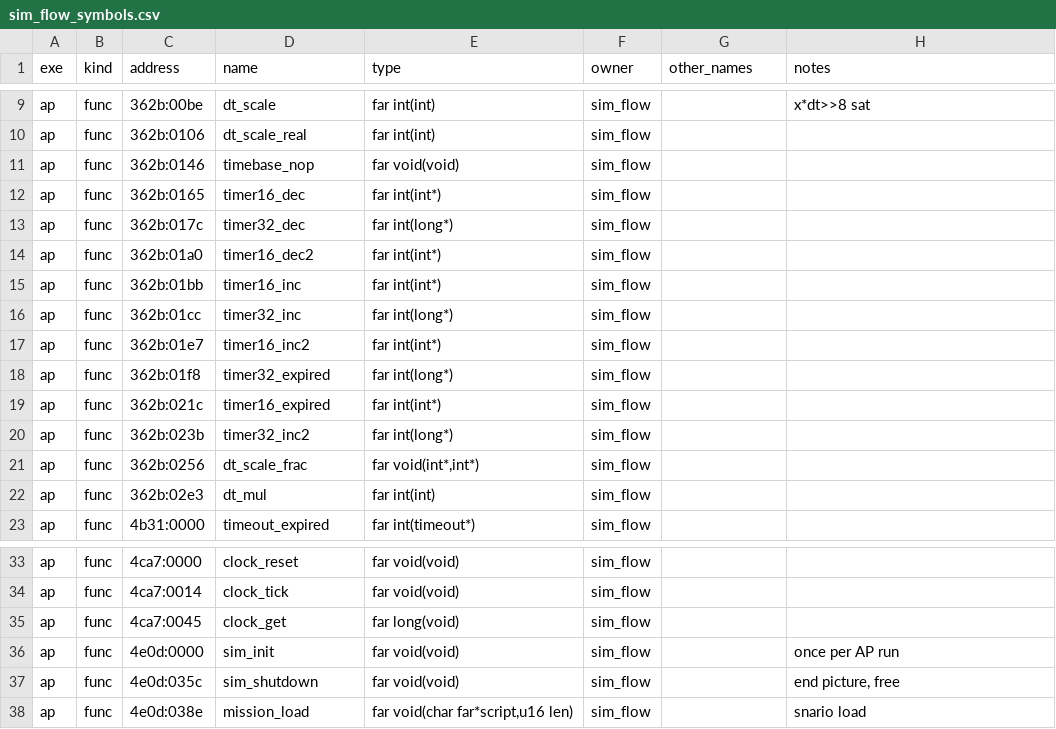
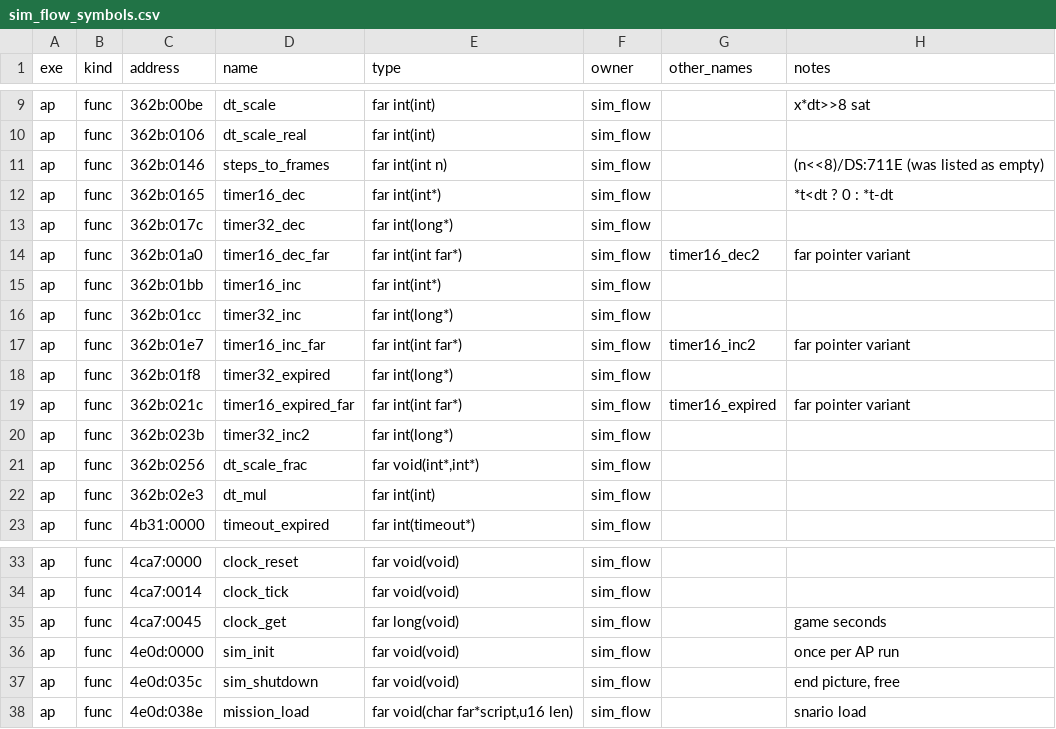
Before and after one commit to kylofon/aces-of-the-pacific-sdl3, a CSV file: port/spec/sim_flow_symbols.csv, drawn as a sheet; only a part is shown, gaps mark what is left out.

```diff
--- a/port/spec/sim_flow_symbols.csv
+++ b/port/spec/sim_flow_symbols.csv
@@ -10,11 +10,11 @@ ap,func,362b:00be,dt_scale,far int(int),sim_flow,,x*dt>>8 sat
 ap,func,362b:0106,dt_scale_real,far int(int),sim_flow,,
-ap,func,362b:0146,timebase_nop,far void(void),sim_flow,,
-ap,func,362b:0165,timer16_dec,far int(int*),sim_flow,,
+ap,func,362b:0146,steps_to_frames,far int(int n),sim_flow,,(n<<8)/DS:711E (was listed as empty)
+ap,func,362b:0165,timer16_dec,far int(int*),sim_flow,,*t<dt ? 0 : *t-dt
 ap,func,362b:017c,timer32_dec,far int(long*),sim_flow,,
-ap,func,362b:01a0,timer16_dec2,far int(int*),sim_flow,,
+ap,func,362b:01a0,timer16_dec_far,far int(int far*),sim_flow,timer16_dec2,far pointer variant
 ap,func,362b:01bb,timer16_inc,far int(int*),sim_flow,,
 ap,func,362b:01cc,timer32_inc,far int(long*),sim_flow,,
-ap,func,362b:01e7,timer16_inc2,far int(int*),sim_flow,,
+ap,func,362b:01e7,timer16_inc_far,far int(int far*),sim_flow,timer16_inc2,far pointer variant
 ap,func,362b:01f8,timer32_expired,far int(long*),sim_flow,,
-ap,func,362b:021c,timer16_expired,far int(int*),sim_flow,,
+ap,func,362b:021c,timer16_expired_far,far int(int far*),sim_flow,timer16_expired,far pointer variant
 ap,func,362b:023b,timer32_inc2,far int(long*),sim_flow,,
@@ -34,3 +34,3 @@ ap,func,4ca7:0000,clock_reset,far void(void),sim_flow,,
 ap,func,4ca7:0014,clock_tick,far void(void),sim_flow,,
-ap,func,4ca7:0045,clock_get,far long(void),sim_flow,,
+ap,func,4ca7:0045,clock_get,far long(void),sim_flow,,game seconds
 ap,func,4e0d:0000,sim_init,far void(void),sim_flow,,once per AP run
```
Also changed, not shown: 8 other files.
